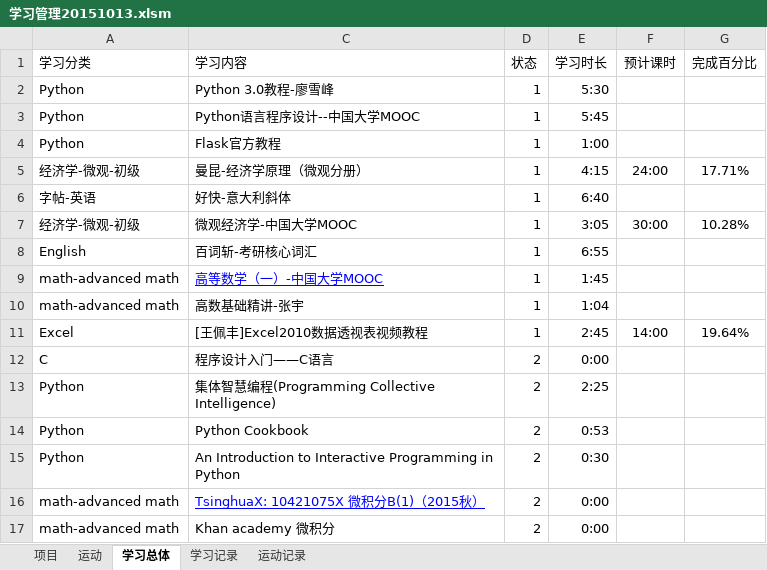
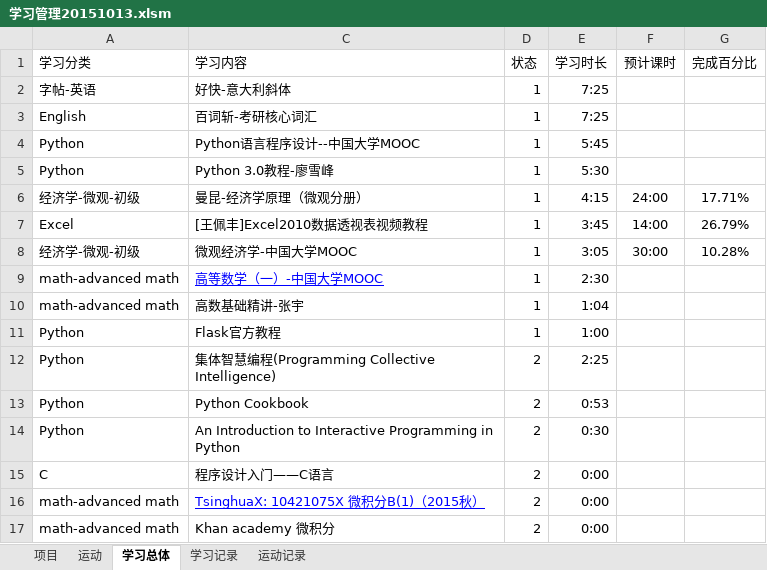
Before and after one commit to Andor-Z/My-Learning-Note, an Excel workbook: 学习管理20151013.xlsm, sheet 学习总体, drawn as a sheet; only a part is shown; values as stored, in another font and other column widths than the file's, no borders; conditional formats not drawn; removed rows and columns are numbered as before the commit, all else as after; the diff names each change by its address in the sheet, - before the commit and + after, or states it on an @@ line.

```diff
--- a/学习管理20151013.xlsm (sheet 学习总体)
+++ b/学习管理20151013.xlsm (sheet 学习总体)
+row 2: 字帖-英语 | 好快-意大利斜体 | 1 | 7:25
+row 3: English | 百词斩-考研核心词汇 | 1 | 7:25
@@ row 3 moved to row 4: Python @@
@@ row 5 moved to row 6: 经济学-微观-初级 @@
+row 7: Excel | [王佩丰]Excel2010数据透视表视频教程 | 1 | 3:45 | 14:00 | 26.79%
@@ row 7 moved to row 8: 经济学-微观-初级 @@
+row 9: math-advanced math | 高等数学（一）-中国大学MOOC | 1 | 2:30
-row 6: 字帖-英语 | 好快-意大利斜体 | 1 | 6:40
-row 8: English | 百词斩-考研核心词汇 | 1 | 6:55
-row 9: math-advanced math | 高等数学（一）-中国大学MOOC | 1 | 1:45
-row 11: Excel | [王佩丰]Excel2010数据透视表视频教程 | 1 | 2:45 | 14:00 | 19.64%
@@ row 12 moved to row 15: C @@
```
Also changed, not shown: sheet 学习记录, sheet 运动记录, formulas that keep their value, 1 other file.
